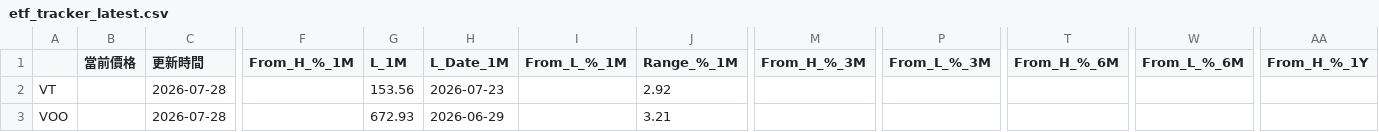
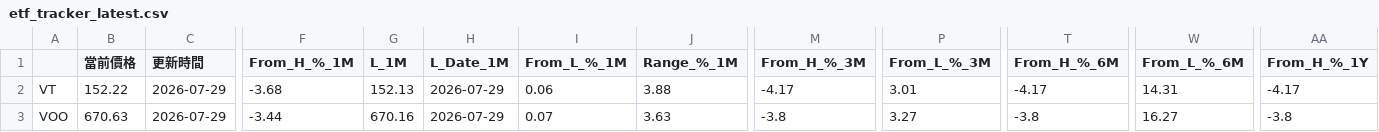
Before and after one commit to joshua940857/etf_tracker, a CSV file: docs/data/etf_results/etf_tracker_latest.csv, drawn as a sheet; only a part is shown, gaps mark what is left out; the diff covers the shown part only; the diff names each change by its address in the sheet, - before the commit and + after, or states it on an @@ line.

```diff
--- a/docs/data/etf_results/etf_tracker_latest.csv
+++ b/docs/data/etf_results/etf_tracker_latest.csv
-B2 (當前價格): (empty)
+B2 (當前價格): 152.22
-C2:C3 (更新時間): 2026-07-28
+C2:C3 (更新時間): 2026-07-29
-F2 (From_H_%_1M): (empty)
+F2 (From_H_%_1M): -3.68
-G2 (L_1M): 153.56
+G2 (L_1M): 152.13
-H2 (L_Date_1M): 2026-07-23
+H2 (L_Date_1M): 2026-07-29
-I2 (From_L_%_1M): (empty)
+I2 (From_L_%_1M): 0.06
-J2 (Range_%_1M): 2.92
+J2 (Range_%_1M): 3.88
-M2 (From_H_%_3M): (empty)
+M2 (From_H_%_3M): -4.17
-P2 (From_L_%_3M): (empty)
+P2 (From_L_%_3M): 3.01
-T2 (From_H_%_6M): (empty)
+T2 (From_H_%_6M): -4.17
-W2 (From_L_%_6M): (empty)
+W2 (From_L_%_6M): 14.31
-AA2 (From_H_%_1Y): (empty)
+AA2 (From_H_%_1Y): -4.17
-B3 (當前價格): (empty)
+B3 (當前價格): 670.63
-F3 (From_H_%_1M): (empty)
+F3 (From_H_%_1M): -3.44
-G3 (L_1M): 672.93
+G3 (L_1M): 670.16
-H3 (L_Date_1M): 2026-06-29
+H3 (L_Date_1M): 2026-07-29
-I3 (From_L_%_1M): (empty)
+I3 (From_L_%_1M): 0.07
-J3 (Range_%_1M): 3.21
+J3 (Range_%_1M): 3.63
-M3 (From_H_%_3M): (empty)
+M3 (From_H_%_3M): -3.8
-P3 (From_L_%_3M): (empty)
+P3 (From_L_%_3M): 3.27
-T3 (From_H_%_6M): (empty)
+T3 (From_H_%_6M): -3.8
-W3 (From_L_%_6M): (empty)
+W3 (From_L_%_6M): 16.27
-AA3 (From_H_%_1Y): (empty)
+AA3 (From_H_%_1Y): -3.8
```
Also changed, not shown: 47 edited cells elsewhere in this file, 10 other files.
